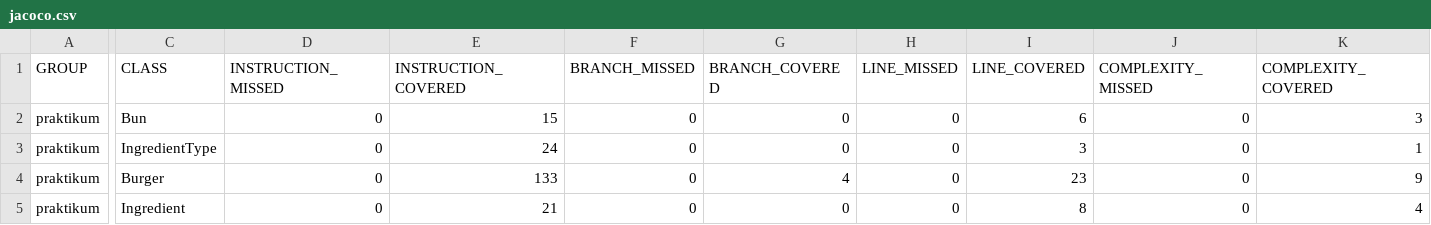
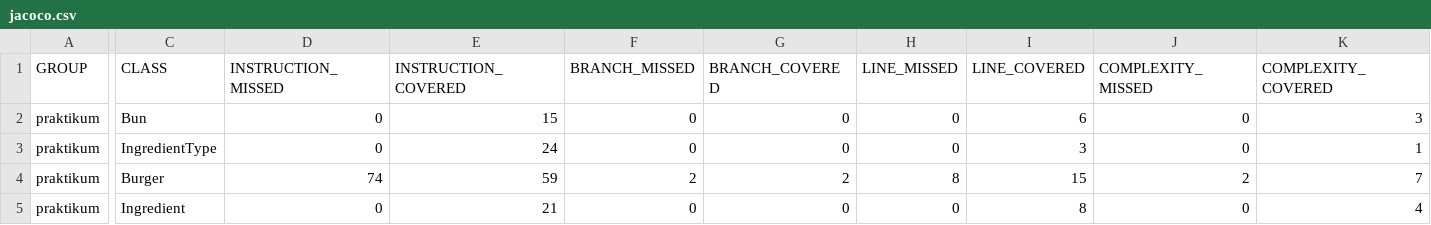
Before and after one commit to alohaHonua/Diplom_1, a CSV file: target/site/jacoco/jacoco.csv, drawn as a sheet; only a part is shown, gaps mark what is left out; the diff covers the shown part only; the diff names each change by its address in the sheet, - before the commit and + after, or states it on an @@ line.

```diff
--- a/target/site/jacoco/jacoco.csv
+++ b/target/site/jacoco/jacoco.csv
-D4 (INSTRUCTION_MISSED): 0
+D4 (INSTRUCTION_MISSED): 74
-E4 (INSTRUCTION_COVERED): 133
+E4 (INSTRUCTION_COVERED): 59
-F4 (BRANCH_MISSED): 0
+F4 (BRANCH_MISSED): 2
-G4 (BRANCH_COVERED): 4
+G4 (BRANCH_COVERED): 2
-H4 (LINE_MISSED): 0
+H4 (LINE_MISSED): 8
-I4 (LINE_COVERED): 23
+I4 (LINE_COVERED): 15
-J4 (COMPLEXITY_MISSED): 0
+J4 (COMPLEXITY_MISSED): 2
-K4 (COMPLEXITY_COVERED): 9
+K4 (COMPLEXITY_COVERED): 7
```
Also changed, not shown: 2 edited cells elsewhere in this file, 21 other files.
